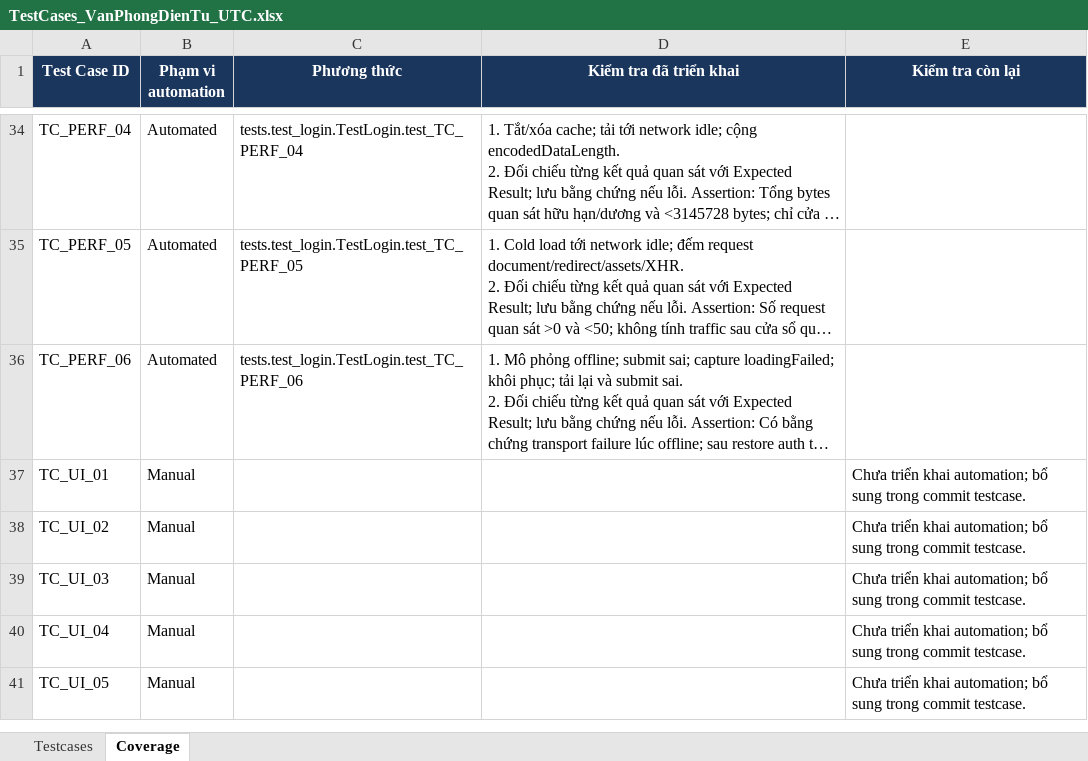
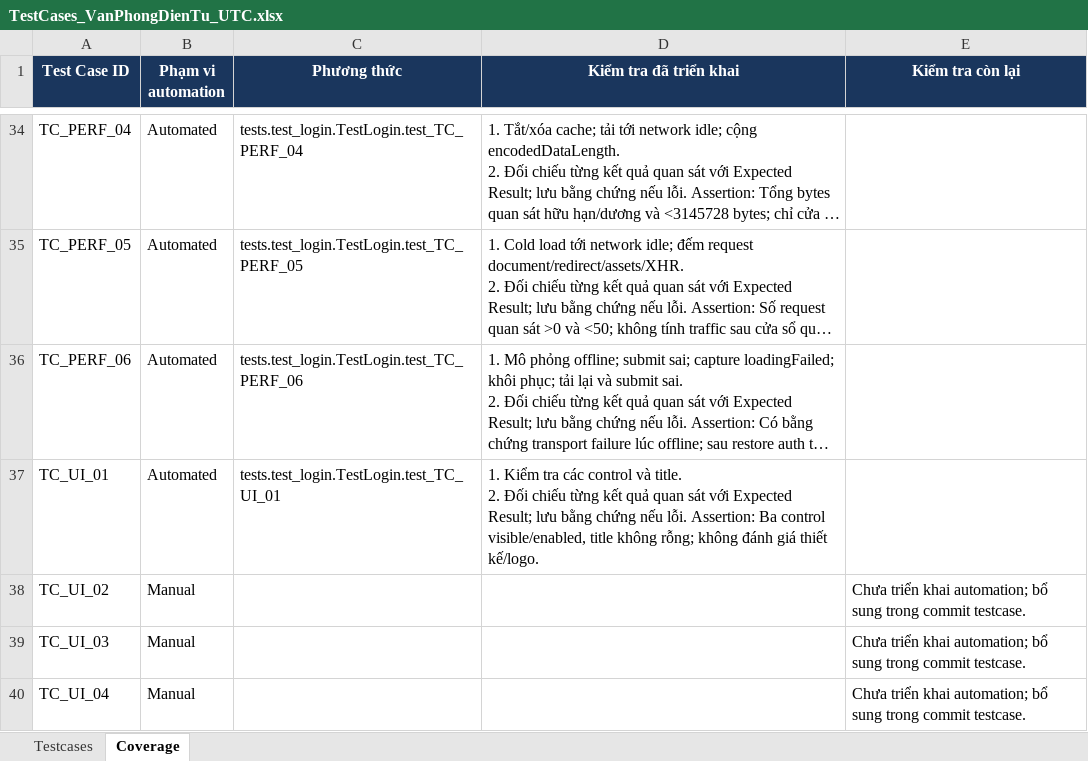
Before and after one commit to hieud3663/selenium, an Excel workbook: testcases/TestCases_VanPhongDienTu_UTC.xlsx, sheet Coverage, drawn as a sheet; only a part is shown, gaps mark what is left out; the shorter side is filled out with more unchanged rows; long unchanged cells end in …; values as stored, in another font and other column widths than the file's, no borders; ↵ is a line break in a cell; the diff names each change by its address in the sheet, - before the commit and + after, or states it on an @@ line.

Commit message:
test(TC_UI_01): Verify authentication controls are visible and enabled

```diff
--- a/testcases/TestCases_VanPhongDienTu_UTC.xlsx (sheet Coverage)
+++ b/testcases/TestCases_VanPhongDienTu_UTC.xlsx (sheet Coverage)
-B37 (Phạm vi automation): Manual
+B37 (Phạm vi automation): Automated
-C37 (Phương thức): (empty)
+C37 (Phương thức): tests.test_login.TestLogin.test_TC_UI_01
-D37 (Kiểm tra đã triển khai): (empty)
+D37 (Kiểm tra đã triển khai): 1. Kiểm tra các control và title. ↵ 2. Đối chiếu từng kết quả quan sát với Expected Result; lưu bằng chứng nếu lỗi. Assertion: Ba control visible/enabled, title không rỗng; không đánh giá thiết kế/logo.
-E37 (Kiểm tra còn lại): Chưa triển khai automation; bổ sung trong commit testcase.
+E37 (Kiểm tra còn lại): (empty)
```
Also changed, not shown: sheet Testcases, 2 other files.
